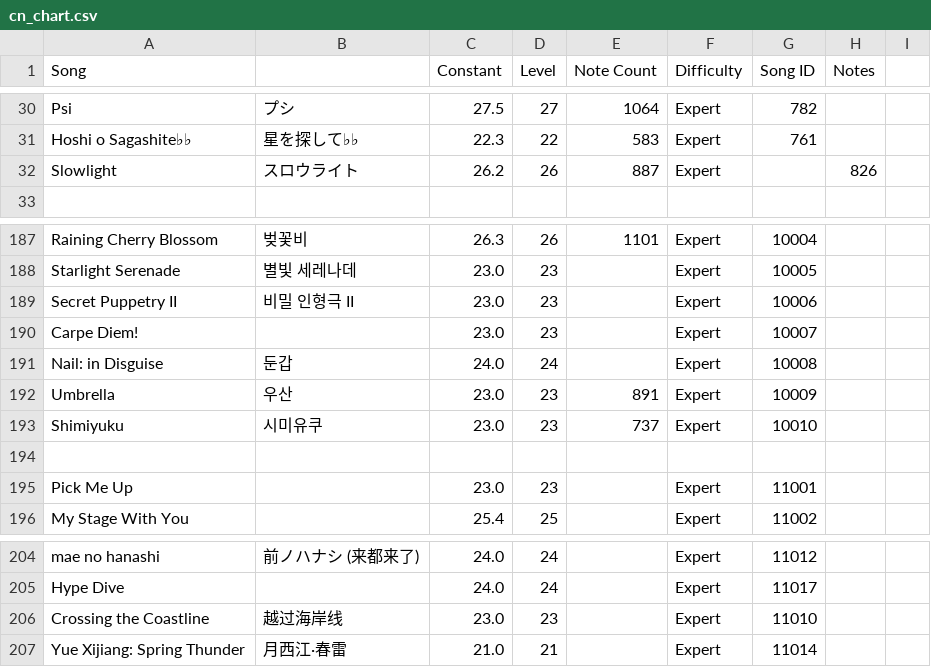
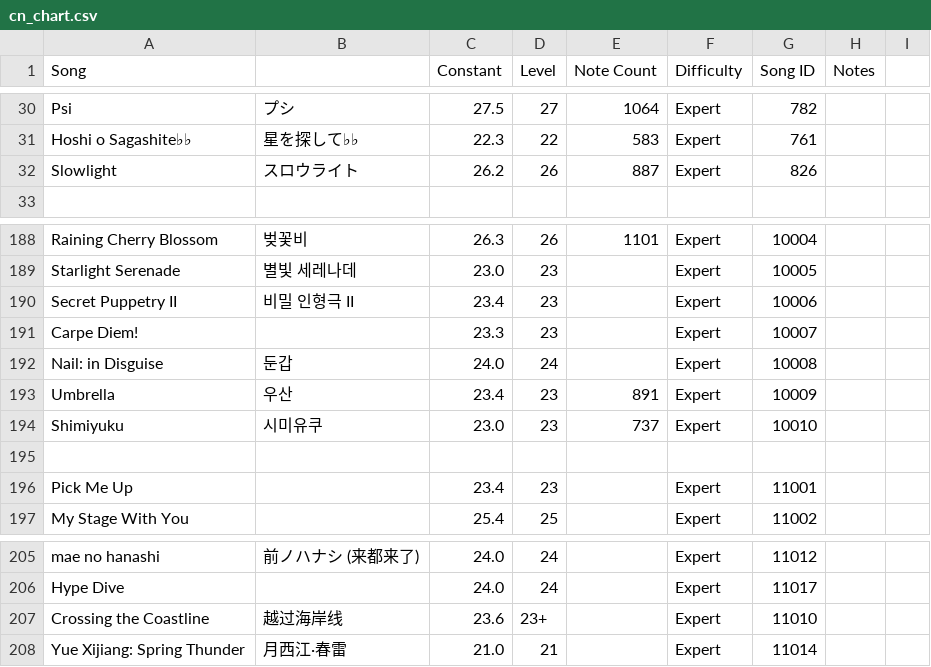
Before and after one commit to StarMoe-org/MoeSekai-Hub, a CSV file: data/pjskb30/cn_chart.csv, drawn as a sheet; only a part is shown, gaps mark what is left out; the diff covers the shown part only.

```diff
--- a/data/pjskb30/cn_chart.csv
+++ b/data/pjskb30/cn_chart.csv
@@ -31,3 +31,3 @@ Psi,プシ,27.5,27,1064,Expert,782,,
 Hoshi o Sagashite♭♭ ,星を探して♭♭ ,22.3,22,583,Expert,761,,
-Slowlight,スロウライト,26.2,26,887,Expert,,826,
+Slowlight,スロウライト,26.2,26,887,Expert,826,,
 ,,,,,,,,
@@ -188,9 +189,9 @@ Raining Cherry Blossom,벚꽃비,26.3,26,1101,Expert,10004,,
 Starlight Serenade,별빛 세레나데,23.0,23,,Expert,10005,,
-Secret Puppetry II,비밀 인형극 II,23.0,23,,Expert,10006,,
-Carpe Diem!,,23.0,23,,Expert,10007,,
+Secret Puppetry II,비밀 인형극 II,23.4,23,,Expert,10006,,
+Carpe Diem!,,23.3,23,,Expert,10007,,
 Nail: in Disguise ,둔갑,24.0,24,,Expert,10008,,
-Umbrella ,우산,23.0,23,891,Expert,10009,,
+Umbrella ,우산,23.4,23,891,Expert,10009,,
 Shimiyuku,시미유쿠,23.0,23,737,Expert,10010,,
 ,,,,,,,,
-Pick Me Up,,23.0,23,,Expert,11001,,
+Pick Me Up,,23.4,23,,Expert,11001,,
 My Stage With You,,25.4,25,,Expert,11002,,
@@ -205,3 +206,3 @@ mae no hanashi,前ノハナシ (来都来了),24.0,24,,Expert,11012,,
 Hype Dive,,24.0,24,,Expert,11017,,
-Crossing the Coastline,越过海岸线,23.0,23,,Expert,11010,,
+Crossing the Coastline,越过海岸线,23.6,23+,,Expert,11010,,
 Yue Xijiang: Spring Thunder,月西江·春雷,21.0,21,,Expert,11014,,
```
Also changed, not shown: 1 added row and 7 edited cells elsewhere in this file, data/pjskb30/merged_chart.csv, 7 other files.
